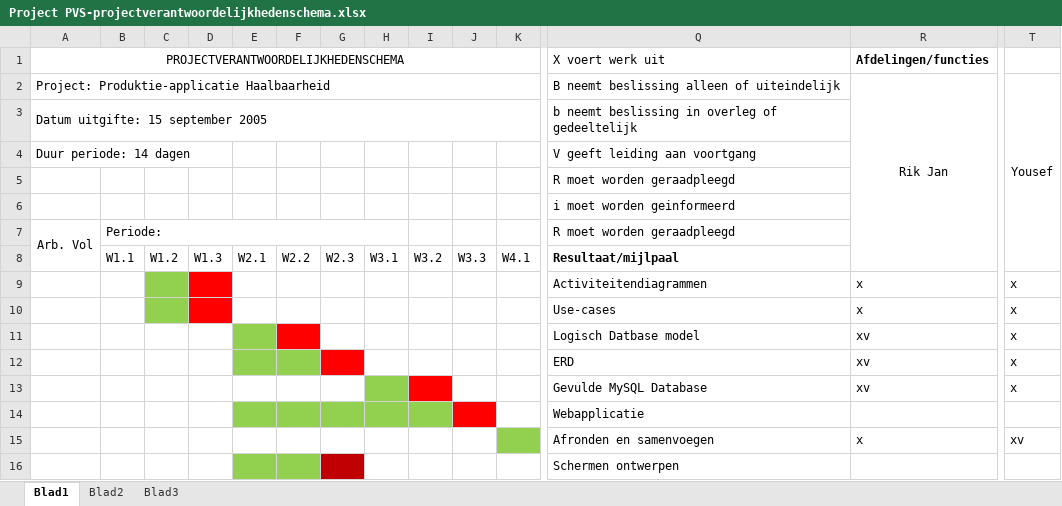
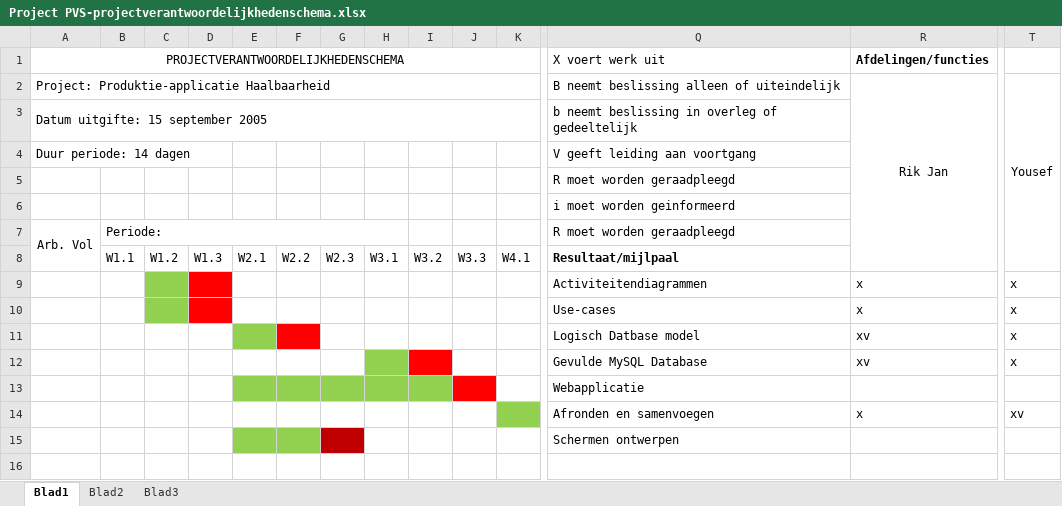
Before and after one commit to SergenN/EatIt, an Excel workbook: Bestanden/Overig/Project PVS-projectverantwoordelijkhedenschema.xlsx, sheet Blad1, drawn as a sheet; only a part is shown, gaps mark what is left out; values as stored, in another font and other column widths than the file's, no borders; rows hold the shown columns only; the diff names each change by its address in the sheet, - before the commit and + after, or states it on an @@ line.

Commit message:
Aanpassing PVS
ERD eruit gesloopt.

```diff
--- a/Bestanden/Overig/Project PVS-projectverantwoordelijkhedenschema.xlsx (sheet Blad1)
+++ b/Bestanden/Overig/Project PVS-projectverantwoordelijkhedenschema.xlsx (sheet Blad1)
-row 12:  |  |  |  |  |  |  |  |  |  |  | ERD | xv | x
```
